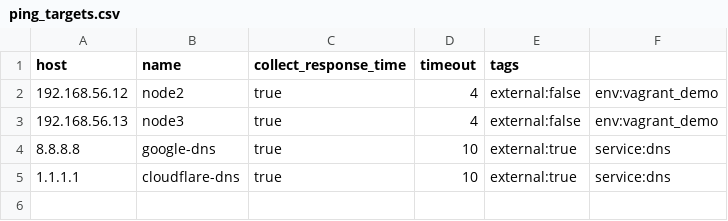
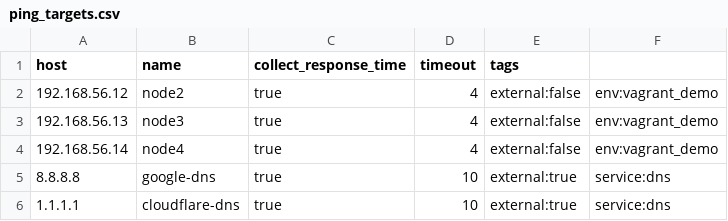
Before and after one commit to everops-mat/ansible-demo, a CSV file: files/ping_targets.csv, drawn as a sheet; the diff names each change by its address in the sheet, - before the commit and + after, or states it on an @@ line.

Commit message:
adding a fourth node for rhel testing

```diff
--- a/files/ping_targets.csv
+++ b/files/ping_targets.csv
+row 4: 192.168.56.14 | node4 | true | 4 | external:false | env:vagrant_demo
```
Also changed, not shown: 9 other files.
